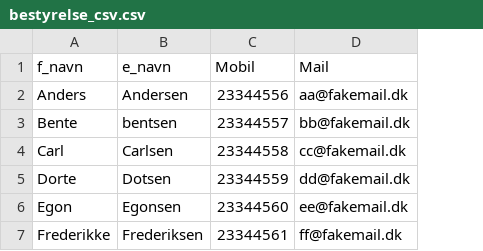
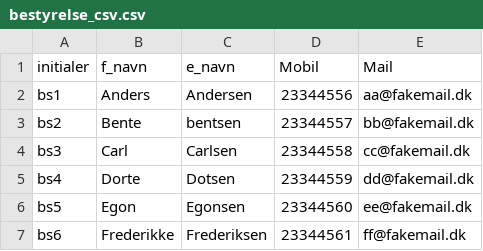
Before and after one commit to thj01/thj01.github.io, a CSV file: mysql/files/bestyrelse_csv.csv, drawn as a sheet; the diff names each change by its address in the sheet, - before the commit and + after, or states it on an @@ line.

```diff
--- a/mysql/files/bestyrelse_csv.csv
+++ b/mysql/files/bestyrelse_csv.csv
+column A (initialer), rows 2-7: bs1 | bs2 | bs3 | bs4 | bs5 | bs6
```
Also changed, not shown: 2 other files.
